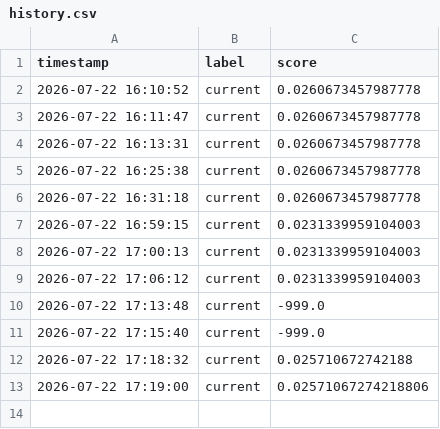
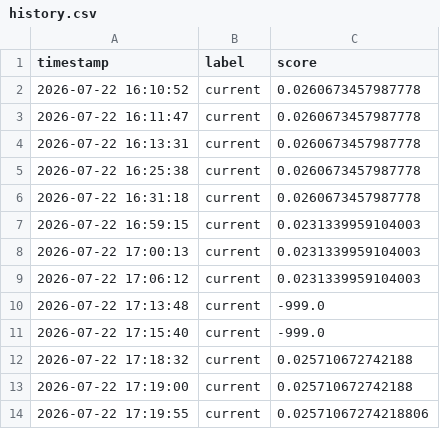
Before and after one commit to linglinguh/THU-BDC2026, a CSV file: tools/score_visualizer/history.csv, drawn as a sheet.

```diff
--- a/tools/score_visualizer/history.csv
+++ b/tools/score_visualizer/history.csv
@@ -12,2 +12,3 @@
 2026-07-22 17:18:32,current,0.025710672742188
-2026-07-22 17:19:00,current,0.02571067274218806
+2026-07-22 17:19:00,current,0.025710672742188
+2026-07-22 17:19:55,current,0.02571067274218806
```
Also changed, not shown: 5 other files.
